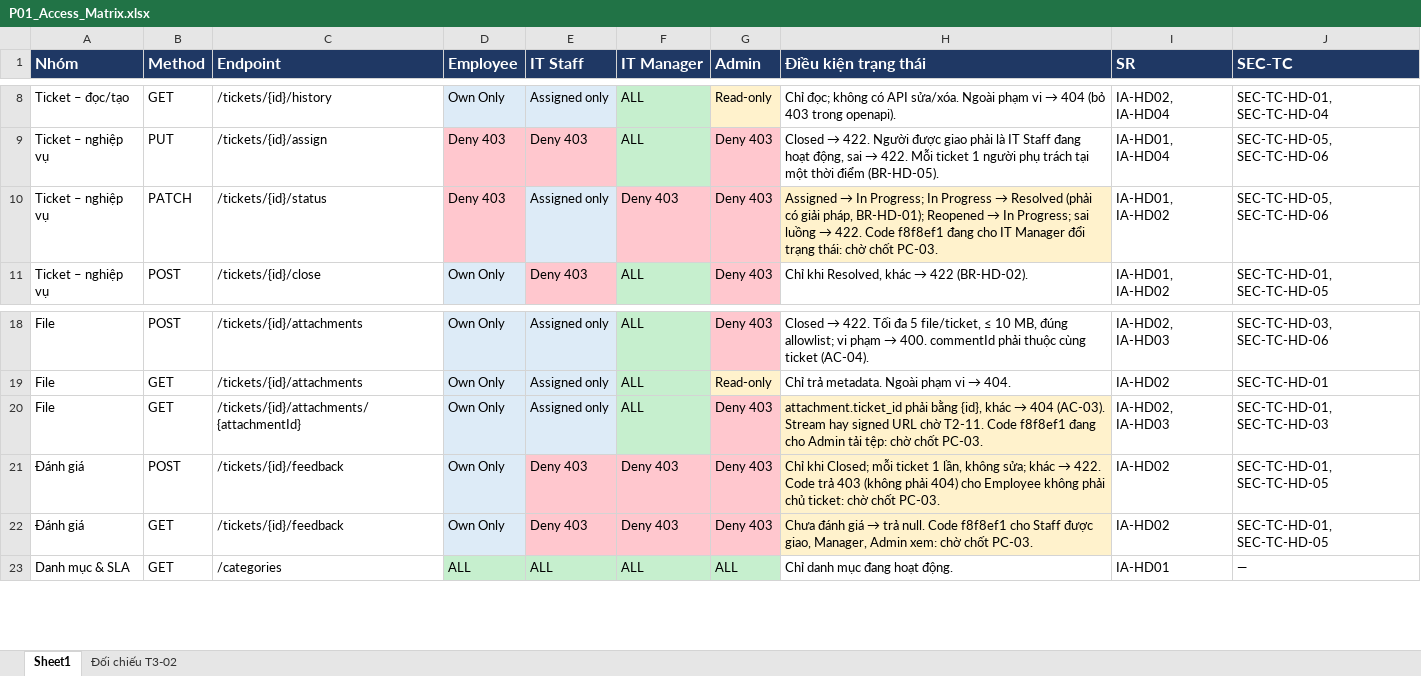
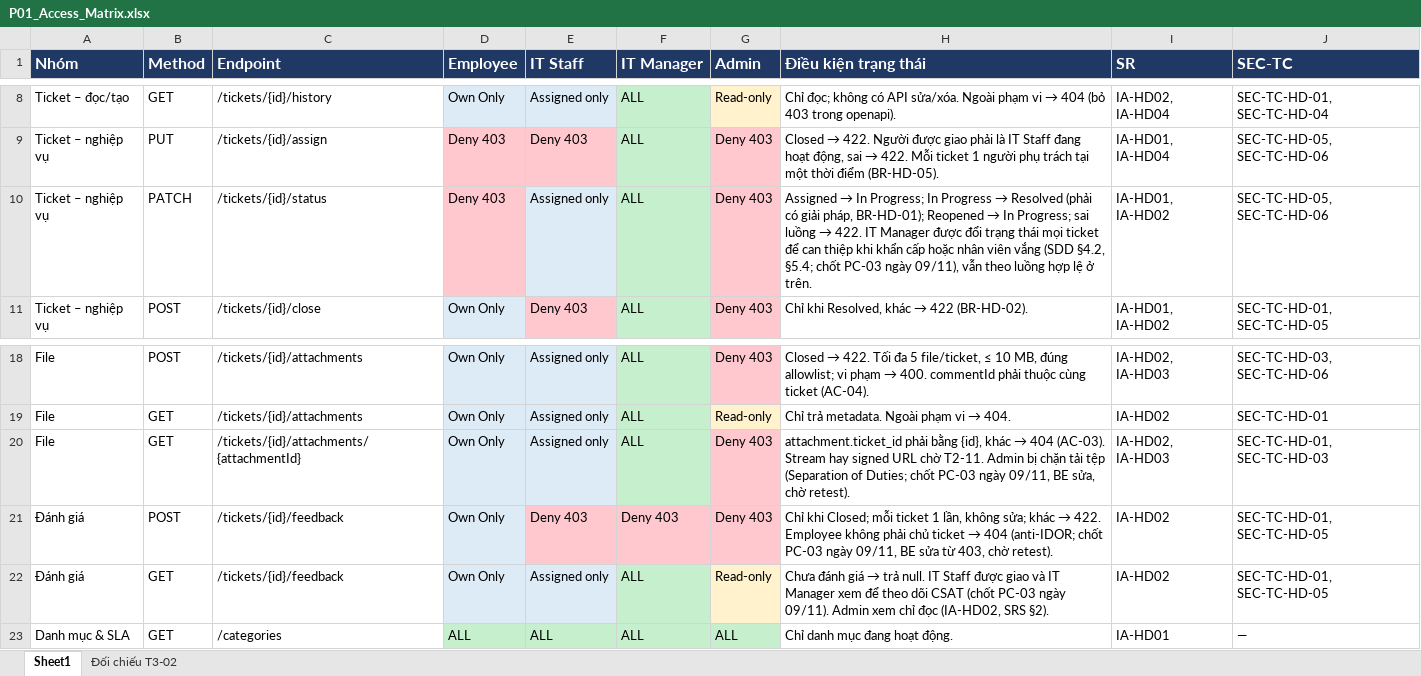
Before and after one commit to Tam3332/P01-IT-Helpdesk, an Excel workbook: docs/P01_Access_Matrix.xlsx, sheet Sheet1, drawn as a sheet; only a part is shown, gaps mark what is left out; values as stored, in another font and other column widths than the file's, no borders; the diff names each change by its address in the sheet, - before the commit and + after, or states it on an @@ line.

Commit message:
T3-09: SecRS v1.4 cap nhat theo chot PC-03 ngay 09/11 (Manager PATCH status, GET feedback) + Access Matrix

```diff
--- a/docs/P01_Access_Matrix.xlsx (sheet Sheet1)
+++ b/docs/P01_Access_Matrix.xlsx (sheet Sheet1)
-F10 (IT Manager): Deny 403
+F10 (IT Manager): ALL
-F10 fill: #FFC7CE
+F10 fill: #C6EFCE
-H10 (Điều kiện trạng thái): …→ 422. Code f8f8ef1 đang cho IT Manager đổi trạng thái: chờ chốt PC-03.
+H10 (Điều kiện trạng thái): …→ 422. IT Manager được đổi trạng thái mọi ticket để can thiệp khi khẩn cấp hoặc nhân viên vắng (SDD §4.2, §5.4; chốt PC-03 ngày 09/11), vẫn theo luồng hợp lệ ở trên.
-H10 fill: #FFF2CC
+H10 fill: none
-H20 (Điều kiện trạng thái): …chờ T2-11. Code f8f8ef1 đang cho Admin tải tệp: chờ chốt PC-03.
+H20 (Điều kiện trạng thái): …chờ T2-11. Admin bị chặn tải tệp (Separation of Duties; chốt PC-03 ngày 09/11, BE sửa, chờ retest).
-H20:H22 fill: #FFF2CC
+H20:H22 fill: none
@@ H21 (Điều kiện trạng thái): …→ 422. Code trả 403 (không phải 404) cho Employee không phải chủ ticket: chờ chốt PC-03. → …→ 422. Employee không phải chủ ticket → 404 (anti-IDOR; chốt PC-03 ngày 09/11, BE sửa từ 403, chờ retest). @@
-E22 (IT Staff): Deny 403
+E22 (IT Staff): Assigned only
-E22 fill: #FFC7CE
+E22 fill: #DDEBF7
-F22 (IT Manager): Deny 403
+F22 (IT Manager): ALL
-F22 fill: #FFC7CE
+F22 fill: #C6EFCE
-G22 (Admin): Deny 403
+G22 (Admin): Read-only
-G22 fill: #FFC7CE
+G22 fill: #FFF2CC
-H22 (Điều kiện trạng thái): …trả null. Code f8f8ef1 cho Staff được giao, Manager, Admin xem: chờ chốt PC-03.
+H22 (Điều kiện trạng thái): …trả null. IT Staff được giao và IT Manager xem để theo dõi CSAT (chốt PC-03 ngày 09/11). Admin xem chỉ đọc (IA-HD02, SRS §2).
```
Also changed, not shown: sheet Đối chiếu T3-02, 1 other file.
